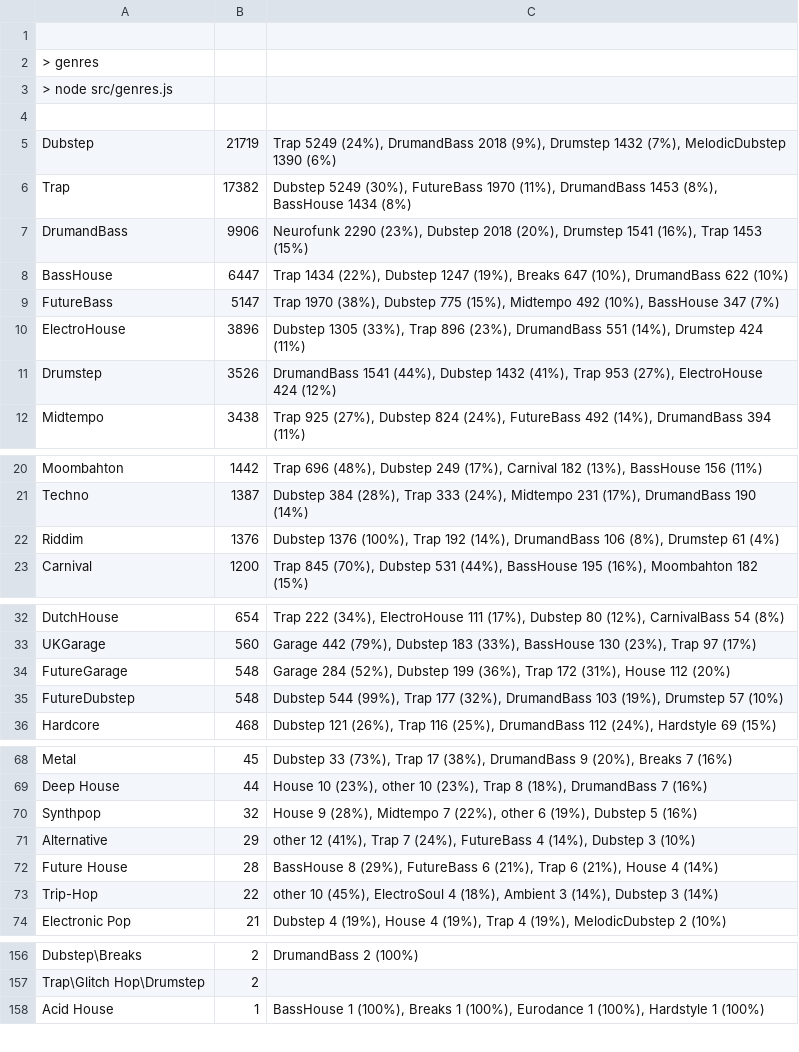
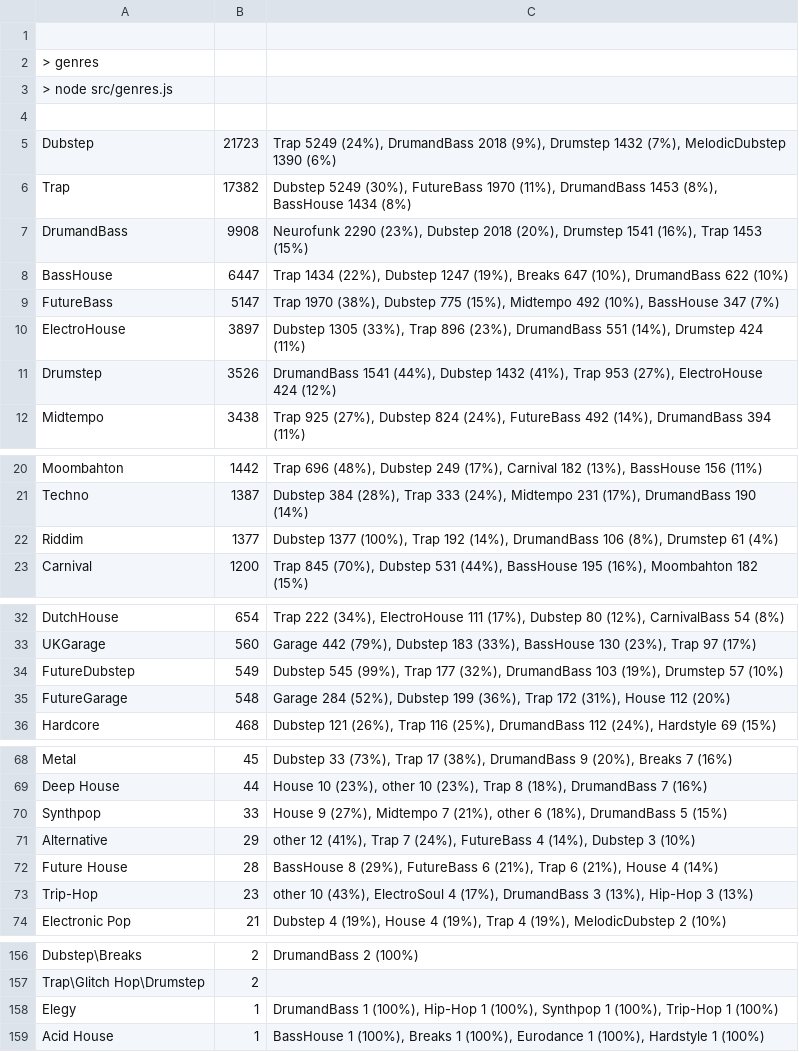
Before and after one commit to cany748/bassland-archive, a TSV file: data/genres.tsv, drawn as a sheet; only a part is shown, gaps mark what is left out; the diff covers the shown part only.

```diff
--- a/data/genres.tsv
+++ b/data/genres.tsv
@@ -4,8 +4,8 @@
 
-Dubstep	21719	Trap 5249 (24%), DrumandBass 2018 (9%), Drumstep 1432 (7%), MelodicDubstep 1390 (6%)
+Dubstep	21723	Trap 5249 (24%), DrumandBass 2018 (9%), Drumstep 1432 (7%), MelodicDubstep 1390 (6%)
 Trap	17382	Dubstep 5249 (30%), FutureBass 1970 (11%), DrumandBass 1453 (8%), BassHouse 1434 (8%)
-DrumandBass	9906	Neurofunk 2290 (23%), Dubstep 2018 (20%), Drumstep 1541 (16%), Trap 1453 (15%)
+DrumandBass	9908	Neurofunk 2290 (23%), Dubstep 2018 (20%), Drumstep 1541 (16%), Trap 1453 (15%)
 BassHouse	6447	Trap 1434 (22%), Dubstep 1247 (19%), Breaks 647 (10%), DrumandBass 622 (10%)
 FutureBass	5147	Trap 1970 (38%), Dubstep 775 (15%), Midtempo 492 (10%), BassHouse 347 (7%)
-ElectroHouse	3896	Dubstep 1305 (33%), Trap 896 (23%), DrumandBass 551 (14%), Drumstep 424 (11%)
+ElectroHouse	3897	Dubstep 1305 (33%), Trap 896 (23%), DrumandBass 551 (14%), Drumstep 424 (11%)
 Drumstep	3526	DrumandBass 1541 (44%), Dubstep 1432 (41%), Trap 953 (27%), ElectroHouse 424 (12%)
@@ -21,3 +21,3 @@ Moombahton	1442	Trap 696 (48%), Dubstep 249 (17%), Carnival 182 (13%), BassHouse
 Techno	1387	Dubstep 384 (28%), Trap 333 (24%), Midtempo 231 (17%), DrumandBass 190 (14%)
-Riddim	1376	Dubstep 1376 (100%), Trap 192 (14%), DrumandBass 106 (8%), Drumstep 61 (4%)
+Riddim	1377	Dubstep 1377 (100%), Trap 192 (14%), DrumandBass 106 (8%), Drumstep 61 (4%)
 Carnival	1200	Trap 845 (70%), Dubstep 531 (44%), BassHouse 195 (16%), Moombahton 182 (15%)
@@ -33,4 +33,4 @@ DutchHouse	654	Trap 222 (34%), ElectroHouse 111 (17%), Dubstep 80 (12%), Carniva
 UKGarage	560	Garage 442 (79%), Dubstep 183 (33%), BassHouse 130 (23%), Trap 97 (17%)
+FutureDubstep	549	Dubstep 545 (99%), Trap 177 (32%), DrumandBass 103 (19%), Drumstep 57 (10%)
 FutureGarage	548	Garage 284 (52%), Dubstep 199 (36%), Trap 172 (31%), House 112 (20%)
-FutureDubstep	548	Dubstep 544 (99%), Trap 177 (32%), DrumandBass 103 (19%), Drumstep 57 (10%)
 Hardcore	468	Dubstep 121 (26%), Trap 116 (25%), DrumandBass 112 (24%), Hardstyle 69 (15%)
@@ -69,6 +69,6 @@ Metal	45	Dubstep 33 (73%), Trap 17 (38%), DrumandBass 9 (20%), Breaks 7 (16%)
 Deep House	44	House 10 (23%), other 10 (23%), Trap 8 (18%), DrumandBass 7 (16%)
-Synthpop	32	House 9 (28%), Midtempo 7 (22%), other 6 (19%), Dubstep 5 (16%)
+Synthpop	33	House 9 (27%), Midtempo 7 (21%), other 6 (18%), DrumandBass 5 (15%)
 Alternative	29	other 12 (41%), Trap 7 (24%), FutureBass 4 (14%), Dubstep 3 (10%)
 Future House	28	BassHouse 8 (29%), FutureBass 6 (21%), Trap 6 (21%), House 4 (14%)
-Trip-Hop	22	other 10 (45%), ElectroSoul 4 (18%), Ambient 3 (14%), Dubstep 3 (14%)
+Trip-Hop	23	other 10 (43%), ElectroSoul 4 (17%), DrumandBass 3 (13%), Hip-Hop 3 (13%)
 Electronic Pop	21	Dubstep 4 (19%), House 4 (19%), Trap 4 (19%), MelodicDubstep 2 (10%)
@@ -157,2 +157,3 @@ Dubstep\Breaks	2	DrumandBass 2 (100%)
 Trap\Glitch Hop\Drumstep	2	
+Elegy	1	DrumandBass 1 (100%), Hip-Hop 1 (100%), Synthpop 1 (100%), Trip-Hop 1 (100%)
 Acid House	1	BassHouse 1 (100%), Breaks 1 (100%), Eurodance 1 (100%), Hardstyle 1 (100%)
```
Also changed, not shown: 4 edited cells elsewhere in this file, 6 other files.
